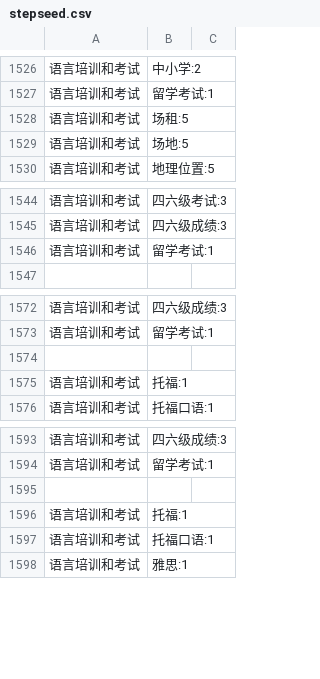
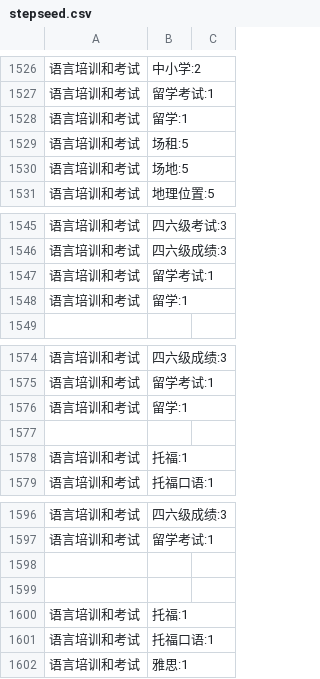
Before and after one commit to comaple/KDD, a CSV file: dataminning/src/main/resources/stepseed.csv, drawn as a sheet; only a part is shown, gaps mark what is left out.

```diff
--- a/dataminning/src/main/resources/stepseed.csv
+++ b/dataminning/src/main/resources/stepseed.csv
@@ -1527,2 +1527,3 @@
 语言培训和考试,留学考试:1
+语言培训和考试,留学:1
 语言培训和考试,场租:5
@@ -1546,2 +1547,3 @@
 语言培训和考试,留学考试:1
+语言培训和考试,留学:1
 
@@ -1573,2 +1575,3 @@
 语言培训和考试,留学考试:1
+语言培训和考试,留学:1
 
@@ -1594,2 +1597,3 @@
 语言培训和考试,留学考试:1
+
 
```
Also changed, not shown: 5 other files.
